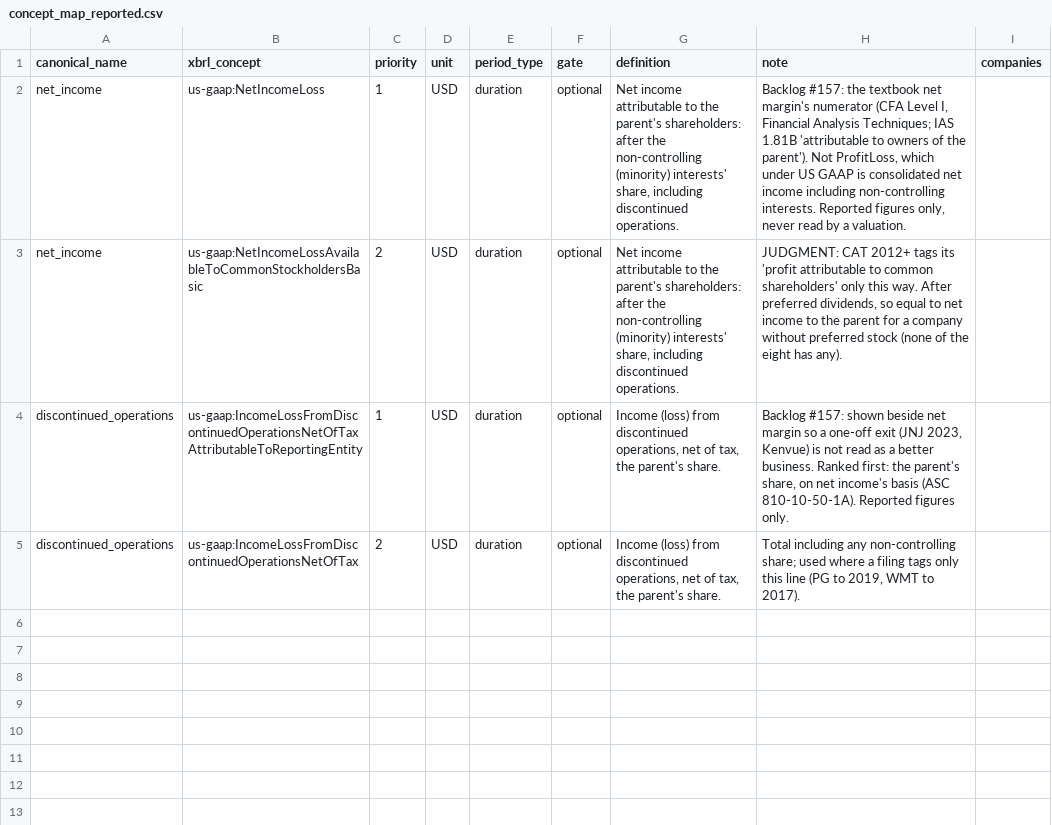
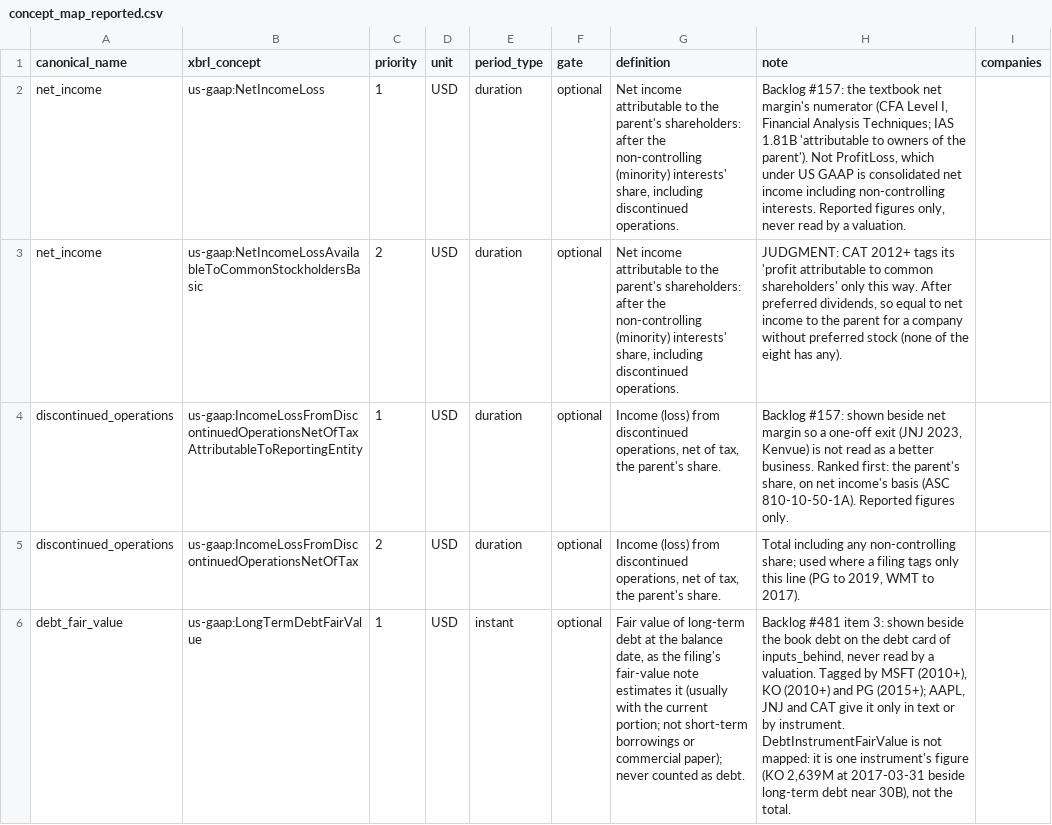
Before and after one commit to sonderbot-ar/warren, a CSV file: domains/fundamentals/concept_map_reported.csv, drawn as a sheet; the diff names each change by its address in the sheet, - before the commit and + after, or states it on an @@ line.

```diff
--- a/domains/fundamentals/concept_map_reported.csv
+++ b/domains/fundamentals/concept_map_reported.csv
+row 6: debt_fair_value | us-gaap:LongTermDebtFairValue | 1 | USD | instant | optional | Fair value of long-term debt at the balance date, as the filing's fair-value note estimates it (usually with the current portion; not short-term borrowings or commercial paper); never counted as debt. | Backlog #481 item 3: shown beside the book debt on the debt card of inputs_behind, never read by a valuation. Tagged by MSFT (2010+), KO (2010+) and PG (2015+); AAPL, JNJ and CAT give it only in text or by instrument. DebtInstrumentFairValue is not mapped: it is one instrument's figure (KO 2,639M at 2017-03-31 beside long-term debt near 30B), not the total.
```
Also changed, not shown: 2 other files.
